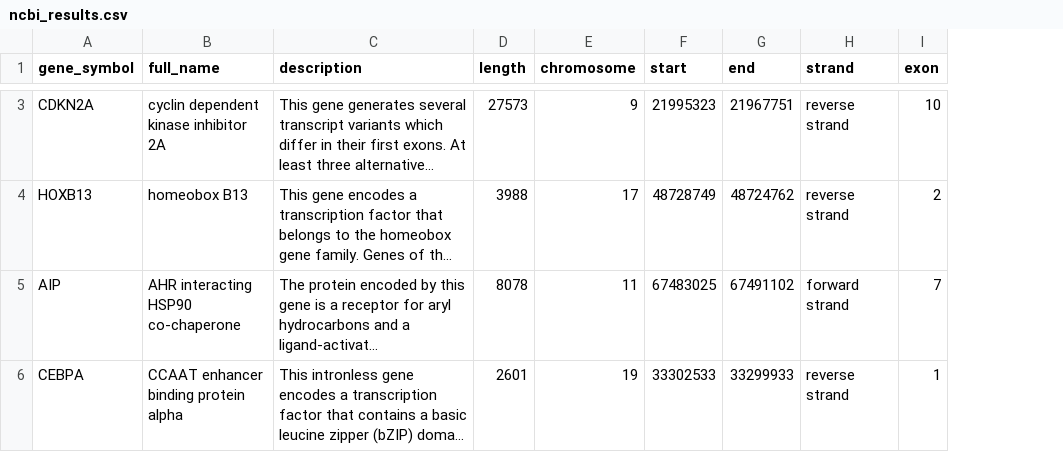
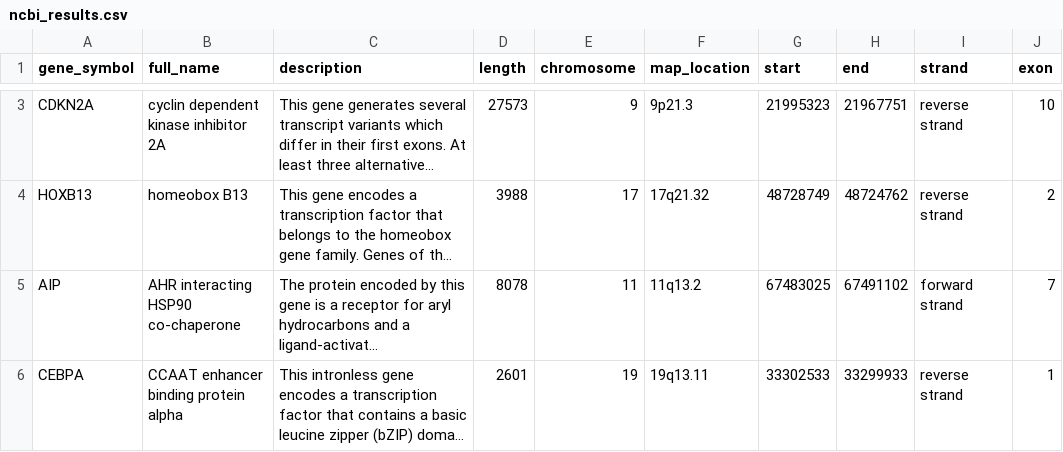
Before and after one commit to chisquare09/IntroductionToBioinformatics, a CSV file: Assignment_2/ncbi_results.csv, drawn as a sheet; only a part is shown, gaps mark what is left out; long unchanged cells end in …; the diff covers the shown part only; the diff names each change by its address in the sheet, - before the commit and + after, or states it on an @@ line.

Commit message:
modify retrieve_ncbi_data

```diff
--- a/Assignment_2/ncbi_results.csv
+++ b/Assignment_2/ncbi_results.csv
+column F (map_location), rows 3-6: 9p21.3 | 17q21.32 | 11q13.2 | 19q13.11
```
Also changed, not shown: 1 added row and 1 removed row elsewhere in this file, 2 other files.
